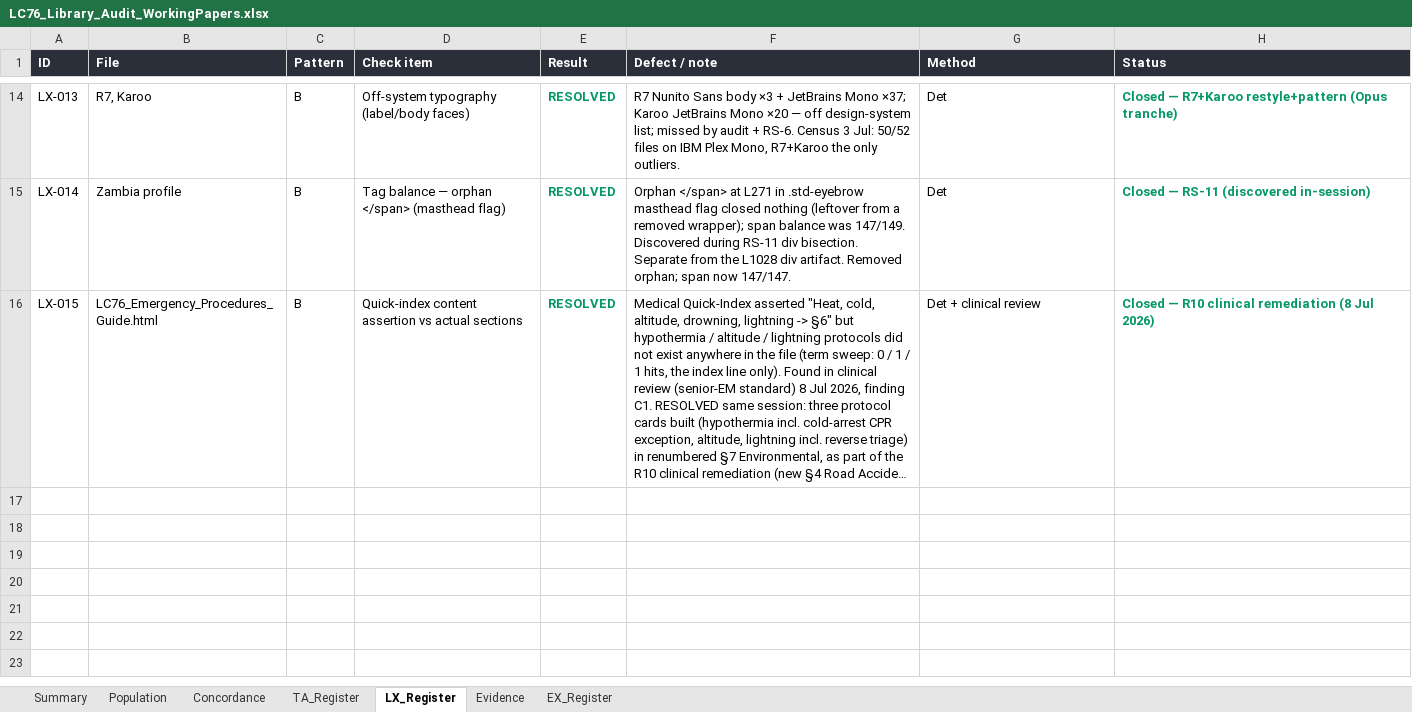
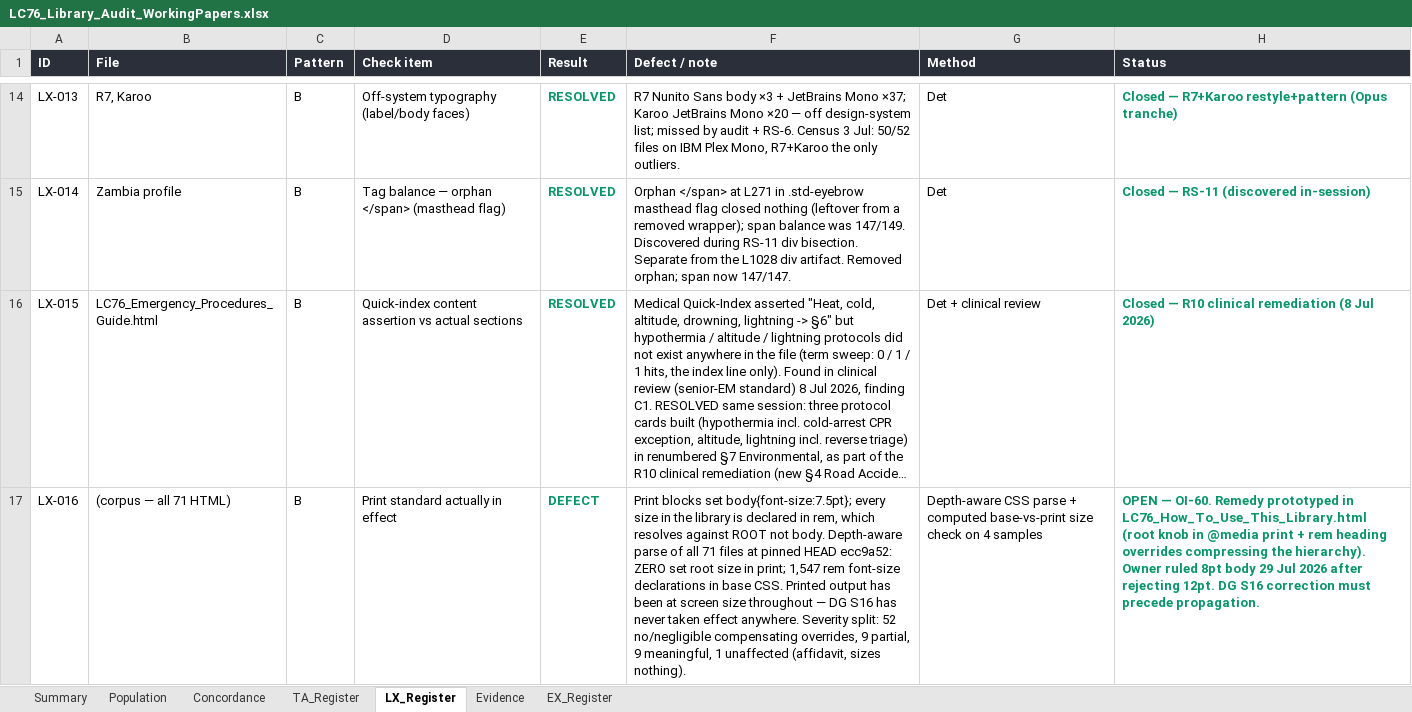
Before and after one commit to Overlandslabs/Consumption, an Excel workbook: LC76_Library_Audit_WorkingPapers.xlsx, sheet LX_Register, drawn as a sheet; only a part is shown, gaps mark what is left out; long unchanged cells end in …; values as stored, in another font and other column widths than the file's, no borders; the diff names each change by its address in the sheet, - before the commit and + after, or states it on an @@ line.

```diff
--- a/LC76_Library_Audit_WorkingPapers.xlsx (sheet LX_Register)
+++ b/LC76_Library_Audit_WorkingPapers.xlsx (sheet LX_Register)
+row 17: LX-016 | (corpus — all 71 HTML) | B | Print standard actually in effect | DEFECT | Print blocks set body{font-size:7.5pt}; every size in the library is declared in rem, which resolves against ROOT not body. Depth-aware parse of all 71 files at pinned HEAD ecc9a52: ZERO set root size in print; 1,547 rem font-size declarations in base CSS. Printed output has been at screen size throughout — DG S16 has never taken effect anywhere. Severity split: 52 no/negligible compensating overrides, 9 partial, 9 meaningful, 1 unaffected (affidavit, sizes nothing). | Depth-aware CSS parse + computed base-vs-print size check on 4 samples | OPEN — OI-60. Remedy prototyped in LC76_How_To_Use_This_Library.html (root knob in @media print + rem heading overrides compressing the hierarchy). Owner ruled 8pt body 29 Jul 2026 after rejecting 12pt. DG S16 correction must precede propagation.
```
Also changed, not shown: 4 other files.
